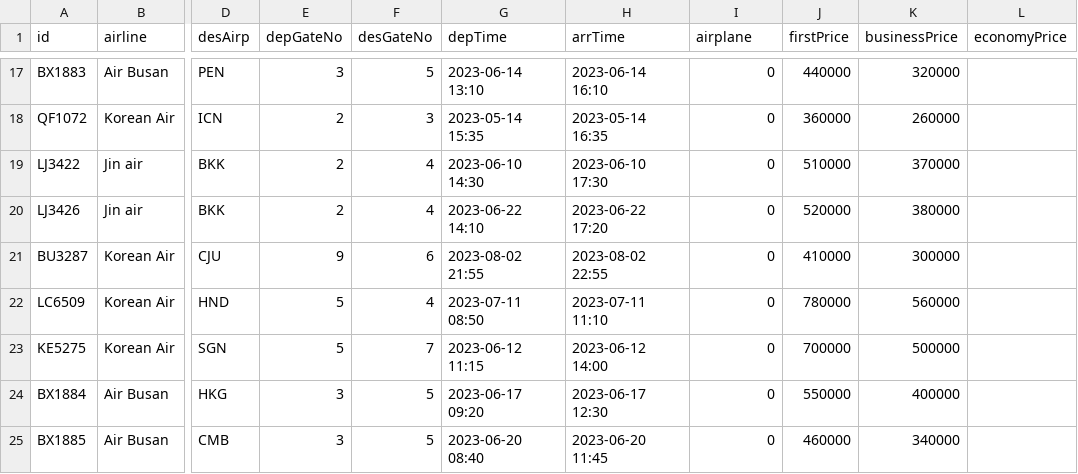
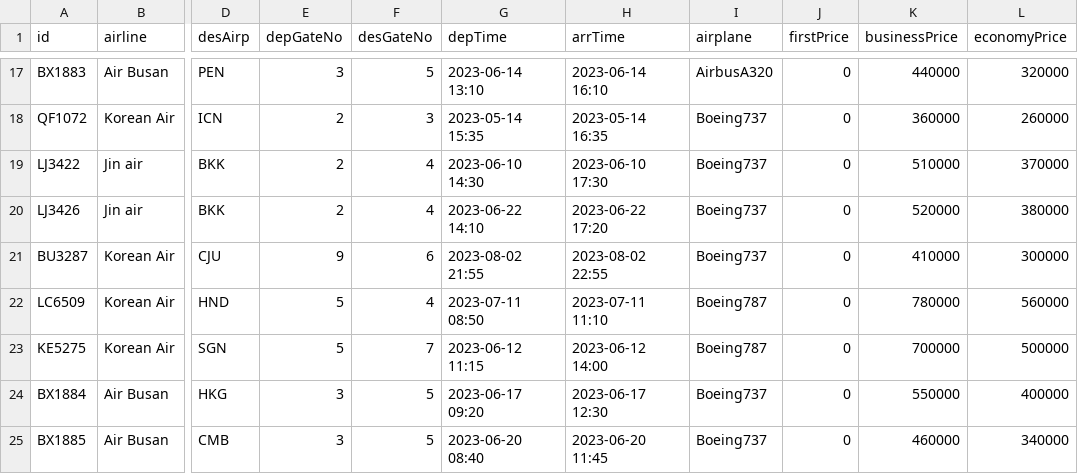
Before and after one commit to seungjoonH/KoreanAir, a CSV file: database/flights.csv, drawn as a sheet; only a part is shown, gaps mark what is left out; the diff covers the shown part only; the diff names each change by its address in the sheet, - before the commit and + after, or states it on an @@ line.

```diff
--- a/database/flights.csv
+++ b/database/flights.csv
-I17 (airplane): 0
+I17 (airplane): AirbusA320
-J17 (firstPrice): 440000
+J17 (firstPrice): 0
-K17 (businessPrice): 320000
+K17 (businessPrice): 440000
-L17 (economyPrice): (empty)
+L17 (economyPrice): 320000
-I18:I21 (airplane): 0
+I18:I21 (airplane): Boeing737
-J18 (firstPrice): 360000
+J18 (firstPrice): 0
-K18 (businessPrice): 260000
+K18 (businessPrice): 360000
-L18 (economyPrice): (empty)
+L18 (economyPrice): 260000
-J19 (firstPrice): 510000
+J19 (firstPrice): 0
-K19 (businessPrice): 370000
+K19 (businessPrice): 510000
-L19 (economyPrice): (empty)
+L19 (economyPrice): 370000
-J20 (firstPrice): 520000
+J20 (firstPrice): 0
-K20 (businessPrice): 380000
+K20 (businessPrice): 520000
-L20 (economyPrice): (empty)
+L20 (economyPrice): 380000
-J21 (firstPrice): 410000
+J21 (firstPrice): 0
-K21 (businessPrice): 300000
+K21 (businessPrice): 410000
-L21 (economyPrice): (empty)
+L21 (economyPrice): 300000
-I22:I23 (airplane): 0
+I22:I23 (airplane): Boeing787
-J22 (firstPrice): 780000
+J22 (firstPrice): 0
-K22 (businessPrice): 560000
+K22 (businessPrice): 780000
-L22 (economyPrice): (empty)
+L22 (economyPrice): 560000
-J23 (firstPrice): 700000
+J23 (firstPrice): 0
-K23 (businessPrice): 500000
+K23 (businessPrice): 700000
-L23 (economyPrice): (empty)
+L23 (economyPrice): 500000
-I24:I25 (airplane): 0
+I24:I25 (airplane): Boeing737
-J24 (firstPrice): 550000
+J24 (firstPrice): 0
-K24 (businessPrice): 400000
+K24 (businessPrice): 550000
-L24 (economyPrice): (empty)
+L24 (economyPrice): 400000
-J25 (firstPrice): 460000
+J25 (firstPrice): 0
-K25 (businessPrice): 340000
+K25 (businessPrice): 460000
-L25 (economyPrice): (empty)
+L25 (economyPrice): 340000
```
Also changed, not shown: 1 added row and 81 edited cells elsewhere in this file, 1 other file.
